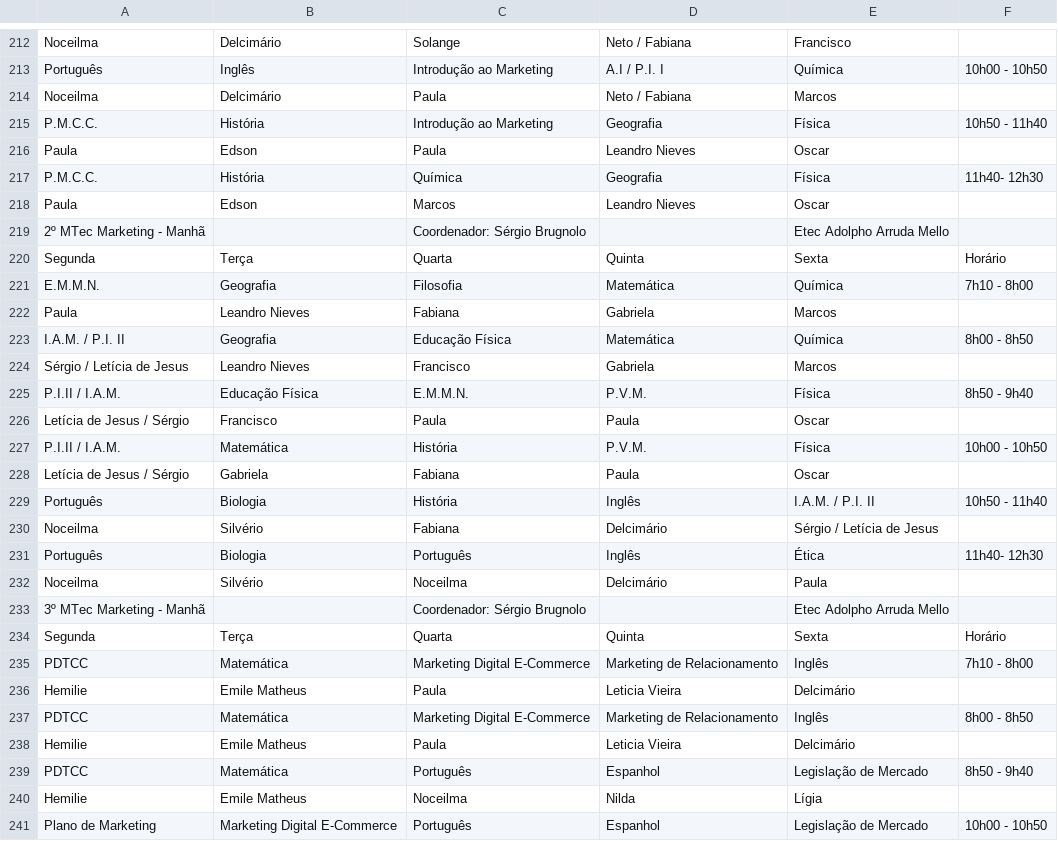
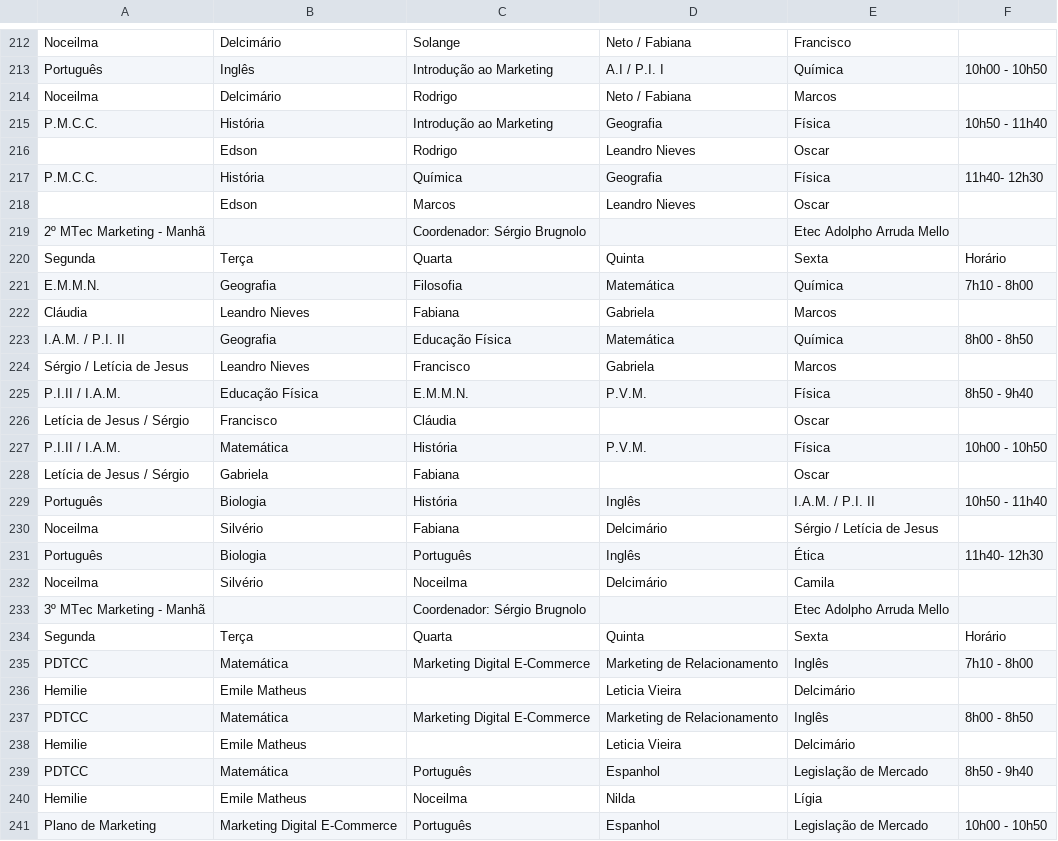
Before and after one commit to aprendendonuvem/arquivos, a CSV file: todos.csv, drawn as a sheet; only a part is shown, gaps mark what is left out; the diff covers the shown part only.

Commit message:
atualização 06/08/2025

```diff
--- a/todos.csv
+++ b/todos.csv
@@ -213,7 +213,7 @@ Noceilma;Delcimário;Solange;Neto / Fabiana;Francisco;
 Português;Inglês;Introdução ao Marketing;A.I / P.I. I;Química;10h00 - 10h50
-Noceilma;Delcimário;Paula;Neto / Fabiana;Marcos;
+Noceilma;Delcimário;Rodrigo;Neto / Fabiana;Marcos;
 P.M.C.C.;História;Introdução ao Marketing;Geografia;Física;10h50 - 11h40
-Paula;Edson;Paula;Leandro Nieves;Oscar;
+;Edson;Rodrigo;Leandro Nieves;Oscar;
 P.M.C.C.;História;Química;Geografia;Física;11h40- 12h30
-Paula;Edson;Marcos;Leandro Nieves;Oscar;
+;Edson;Marcos;Leandro Nieves;Oscar;
 2º MTec Marketing - Manhã;;Coordenador: Sérgio Brugnolo;;Etec Adolpho Arruda Mello;
@@ -221,3 +221,3 @@ Segunda;Terça;Quarta;Quinta;Sexta;Horário
 E.M.M.N.;Geografia;Filosofia;Matemática;Química;7h10 - 8h00
-Paula;Leandro Nieves;Fabiana;Gabriela;Marcos;
+Cláudia;Leandro Nieves;Fabiana;Gabriela;Marcos;
 I.A.M. / P.I. II;Geografia;Educação Física;Matemática;Química;8h00 - 8h50
@@ -225,5 +225,5 @@ Sérgio / Letícia de Jesus;Leandro Nieves;Francisco;Gabriela;Marcos;
 P.I.II / I.A.M.;Educação Física;E.M.M.N.;P.V.M.;Física;8h50 - 9h40
-Letícia de Jesus / Sérgio;Francisco;Paula;Paula;Oscar;
+Letícia de Jesus / Sérgio;Francisco;Cláudia;;Oscar;
 P.I.II / I.A.M.;Matemática;História;P.V.M.;Física;10h00 - 10h50
-Letícia de Jesus / Sérgio;Gabriela;Fabiana;Paula;Oscar;
+Letícia de Jesus / Sérgio;Gabriela;Fabiana;;Oscar;
 Português;Biologia;História;Inglês;I.A.M. / P.I. II;10h50 - 11h40
@@ -231,3 +231,3 @@ Noceilma;Silvério;Fabiana;Delcimário;Sérgio / Letícia de Jesus;
 Português;Biologia;Português;Inglês;Ética;11h40- 12h30
-Noceilma;Silvério;Noceilma;Delcimário;Paula;
+Noceilma;Silvério;Noceilma;Delcimário;Camila;
 3º MTec Marketing - Manhã;;Coordenador: Sérgio Brugnolo;;Etec Adolpho Arruda Mello;
@@ -235,5 +235,5 @@ Segunda;Terça;Quarta;Quinta;Sexta;Horário
 PDTCC;Matemática;Marketing Digital E-Commerce;Marketing de Relacionamento;Inglês;7h10 - 8h00
-Hemilie;Emile Matheus;Paula;Leticia Vieira;Delcimário;
+Hemilie;Emile Matheus;;Leticia Vieira;Delcimário;
 PDTCC;Matemática;Marketing Digital E-Commerce;Marketing de Relacionamento;Inglês;8h00 - 8h50
-Hemilie;Emile Matheus;Paula;Leticia Vieira;Delcimário;
+Hemilie;Emile Matheus;;Leticia Vieira;Delcimário;
 PDTCC;Matemática;Português;Espanhol;Legislação de Mercado;8h50 - 9h40
```
Also changed, not shown: 64 edited cells elsewhere in this file.
